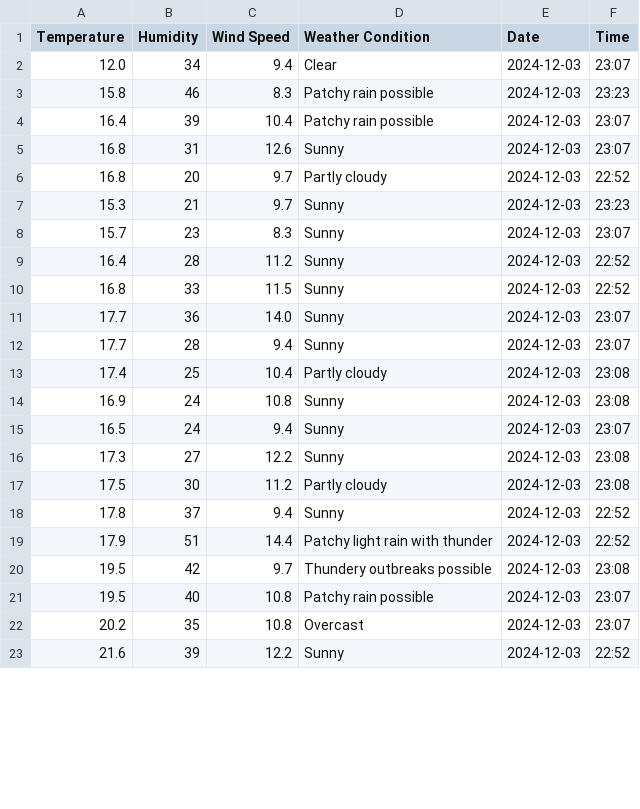
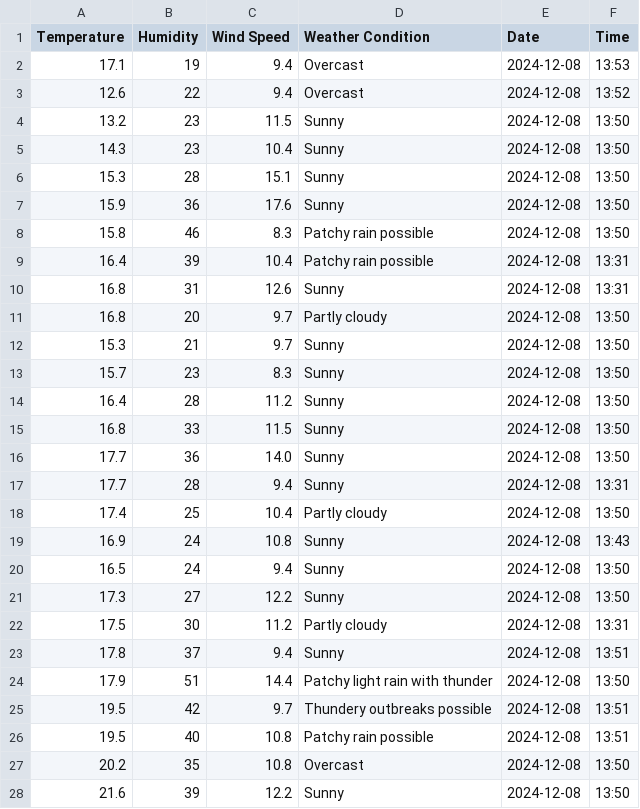
Before and after one commit to abdullah-daniyal/MLOps-Weather-Pipeline, a CSV file: data/raw_data.csv, drawn as a sheet; only a part is shown; the diff covers the shown part only.

Commit message:
Add Dockerfile and weather data processing pipeline; include data files and model training script

```diff
--- a/data/raw_data.csv
+++ b/data/raw_data.csv
@@ -1,23 +1,28 @@
 Temperature,Humidity,Wind Speed,Weather Condition,Date,Time
-12.0,34,9.4,Clear,2024-12-03,23:07
-15.8,46,8.3,Patchy rain possible,2024-12-03,23:23
-16.4,39,10.4,Patchy rain possible,2024-12-03,23:07
-16.8,31,12.6,Sunny,2024-12-03,23:07
-16.8,20,9.7,Partly cloudy,2024-12-03,22:52
-15.3,21,9.7,Sunny,2024-12-03,23:23
-15.7,23,8.3,Sunny,2024-12-03,23:07
-16.4,28,11.2,Sunny,2024-12-03,22:52
-16.8,33,11.5,Sunny,2024-12-03,22:52
-17.7,36,14.0,Sunny,2024-12-03,23:07
-17.7,28,9.4,Sunny,2024-12-03,23:07
-17.4,25,10.4,Partly cloudy,2024-12-03,23:08
-16.9,24,10.8,Sunny,2024-12-03,23:08
-16.5,24,9.4,Sunny,2024-12-03,23:07
-17.3,27,12.2,Sunny,2024-12-03,23:08
-17.5,30,11.2,Partly cloudy,2024-12-03,23:08
-17.8,37,9.4,Sunny,2024-12-03,22:52
-17.9,51,14.4,Patchy light rain with thunder,2024-12-03,22:52
-19.5,42,9.7,Thundery outbreaks possible,2024-12-03,23:08
-19.5,40,10.8,Patchy rain possible,2024-12-03,23:07
-20.2,35,10.8,Overcast,2024-12-03,23:07
-21.6,39,12.2,Sunny,2024-12-03,22:52
+17.1,19,9.4,Overcast,2024-12-08,13:53
+12.6,22,9.4,Overcast,2024-12-08,13:52
+13.2,23,11.5,Sunny,2024-12-08,13:50
+14.3,23,10.4,Sunny,2024-12-08,13:50
+15.3,28,15.1,Sunny,2024-12-08,13:50
+15.9,36,17.6,Sunny,2024-12-08,13:50
+15.8,46,8.3,Patchy rain possible,2024-12-08,13:50
+16.4,39,10.4,Patchy rain possible,2024-12-08,13:31
+16.8,31,12.6,Sunny,2024-12-08,13:31
+16.8,20,9.7,Partly cloudy,2024-12-08,13:50
+15.3,21,9.7,Sunny,2024-12-08,13:50
+15.7,23,8.3,Sunny,2024-12-08,13:50
+16.4,28,11.2,Sunny,2024-12-08,13:50
+16.8,33,11.5,Sunny,2024-12-08,13:50
+17.7,36,14.0,Sunny,2024-12-08,13:50
+17.7,28,9.4,Sunny,2024-12-08,13:31
+17.4,25,10.4,Partly cloudy,2024-12-08,13:50
+16.9,24,10.8,Sunny,2024-12-08,13:43
+16.5,24,9.4,Sunny,2024-12-08,13:50
+17.3,27,12.2,Sunny,2024-12-08,13:50
+17.5,30,11.2,Partly cloudy,2024-12-08,13:31
+17.8,37,9.4,Sunny,2024-12-08,13:51
+17.9,51,14.4,Patchy light rain with thunder,2024-12-08,13:50
+19.5,42,9.7,Thundery outbreaks possible,2024-12-08,13:51
+19.5,40,10.8,Patchy rain possible,2024-12-08,13:51
+20.2,35,10.8,Overcast,2024-12-08,13:50
+21.6,39,12.2,Sunny,2024-12-08,13:50
```
Also changed, not shown: 5 removed rows and 8 edited cells elsewhere in this file, 7 other files.
